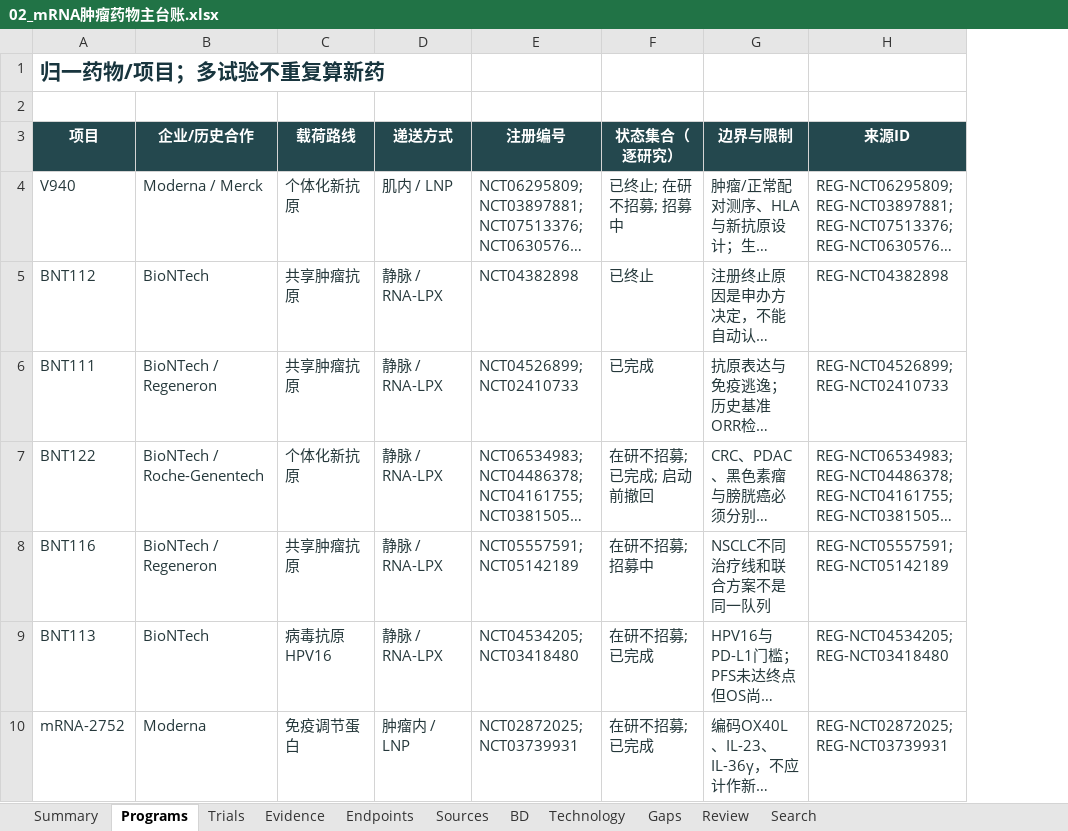
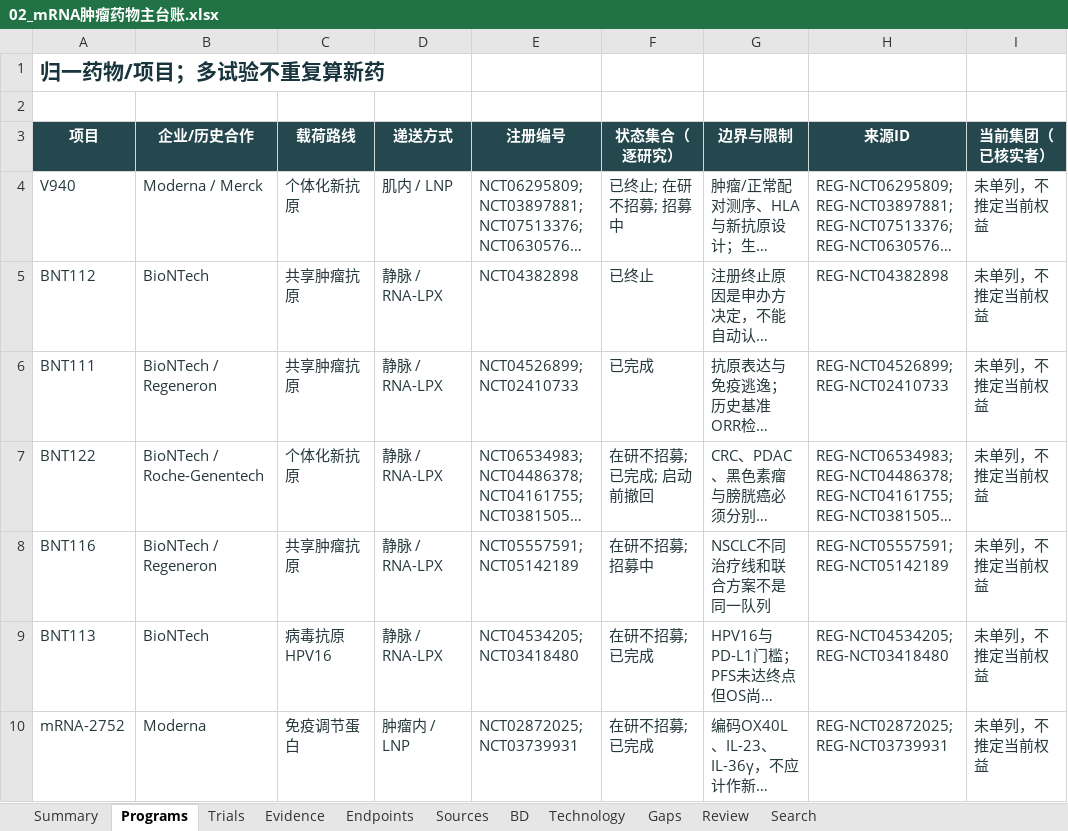
Before and after one commit to jiang0828-cpu/AIvaultview2026, an Excel workbook: backend/media/projects/mrna/02_mRNA肿瘤药物主台账.xlsx, sheet Programs, drawn as a sheet; only a part is shown; long unchanged cells end in …; values as stored, in another font and other column widths than the file's, no borders; table styles not drawn; the diff covers the shown part only; the diff names each change by its address in the sheet, - before the commit and + after, or states it on an @@ line.

```diff
--- a/backend/media/projects/mrna/02_mRNA肿瘤药物主台账.xlsx (sheet Programs)
+++ b/backend/media/projects/mrna/02_mRNA肿瘤药物主台账.xlsx (sheet Programs)
+column I (当前集团（已核实者）), rows 4-10: all 未单列，不推定当前权益
```
Also changed, not shown: 9 edited cells elsewhere in this sheet, sheet Evidence, sheet Review, sheet Trials, sheet Summary, 19 other files.
